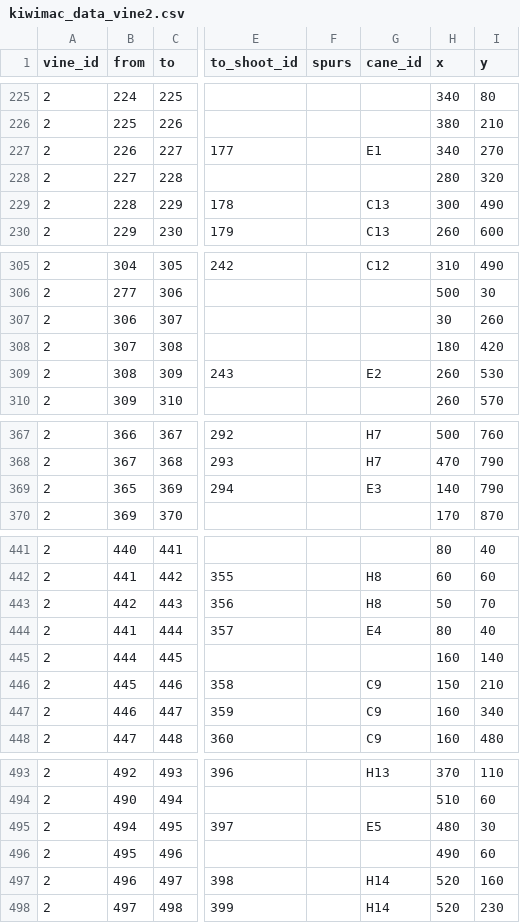
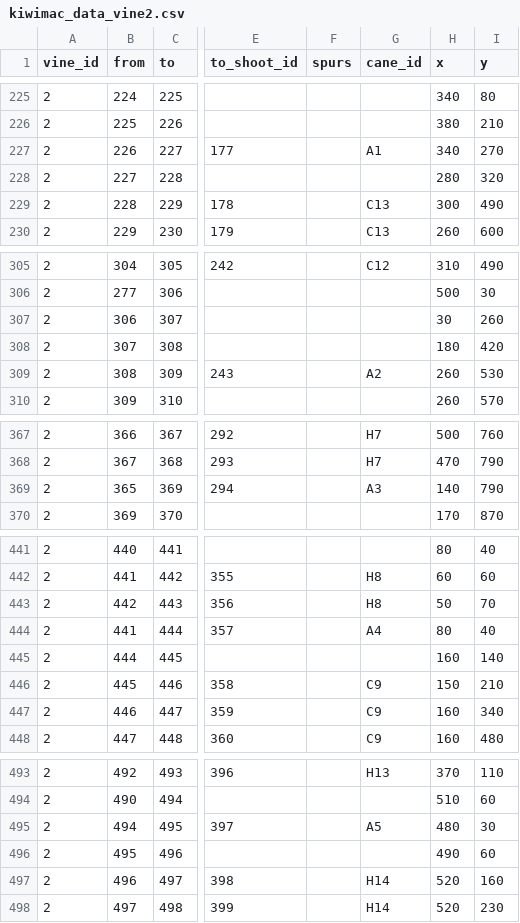
Before and after one commit to patricksnelgar/kiwifruit-graph-theory, a CSV file: input/architecture/kiwimac_data_vine2.csv, drawn as a sheet; only a part is shown, gaps mark what is left out; the diff names each change by its address in the sheet, - before the commit and + after, or states it on an @@ line.

```diff
--- a/input/architecture/kiwimac_data_vine2.csv
+++ b/input/architecture/kiwimac_data_vine2.csv
-G227 (cane_id): E1
+G227 (cane_id): A1
-G309 (cane_id): E2
+G309 (cane_id): A2
-G369 (cane_id): E3
+G369 (cane_id): A3
-G444 (cane_id): E4
+G444 (cane_id): A4
-G495 (cane_id): E5
+G495 (cane_id): A5
```
Also changed, not shown: input/architecture/kiwimac_data_vine1.csv, input/architecture/kiwimac_data_vine4.csv, 16 other files.
